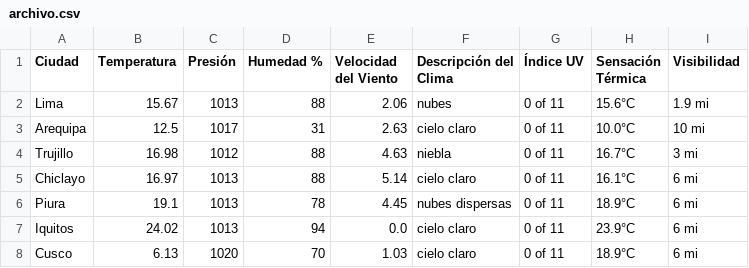
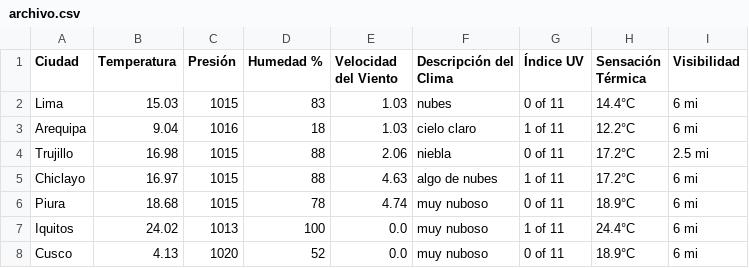
Before and after one commit to Alexandra-2803/proyecto-final, a CSV file: scripts/archivo.csv, drawn as a sheet; only a part is shown; the diff covers the shown part only.

```diff
--- a/scripts/archivo.csv
+++ b/scripts/archivo.csv
@@ -1,8 +1,8 @@
 Ciudad,Temperatura,Presión,Humedad %,Velocidad del Viento,Descripción del Clima,Índice UV,Sensación Térmica,Visibilidad
-Lima,15.67,1013,88,2.06,nubes,0 of 11,15.6°C,1.9 mi
-Arequipa,12.5,1017,31,2.63,cielo claro,0 of 11,10.0°C,10 mi
-Trujillo,16.98,1012,88,4.63,niebla,0 of 11,16.7°C,3 mi
-Chiclayo,16.97,1013,88,5.14,cielo claro,0 of 11,16.1°C,6 mi
-Piura,19.1,1013,78,4.45,nubes dispersas,0 of 11,18.9°C,6 mi
-Iquitos,24.02,1013,94,0.0,cielo claro,0 of 11,23.9°C,6 mi
-Cusco,6.13,1020,70,1.03,cielo claro,0 of 11,18.9°C,6 mi
+Lima,15.03,1015,83,1.03,nubes,0 of 11,14.4°C,6 mi
+Arequipa,9.04,1016,18,1.03,cielo claro,1 of 11,12.2°C,6 mi
+Trujillo,16.98,1015,88,2.06,niebla,0 of 11,17.2°C,2.5 mi
+Chiclayo,16.97,1015,88,4.63,algo de nubes,1 of 11,17.2°C,6 mi
+Piura,18.68,1015,78,4.74,muy nuboso,0 of 11,18.9°C,6 mi
+Iquitos,24.02,1013,100,0.0,muy nuboso,1 of 11,24.4°C,6 mi
+Cusco,4.13,1020,52,0.0,muy nuboso,0 of 11,18.9°C,6 mi
```
Also changed, not shown: 18 edited cells elsewhere in this file, 1 other file.
